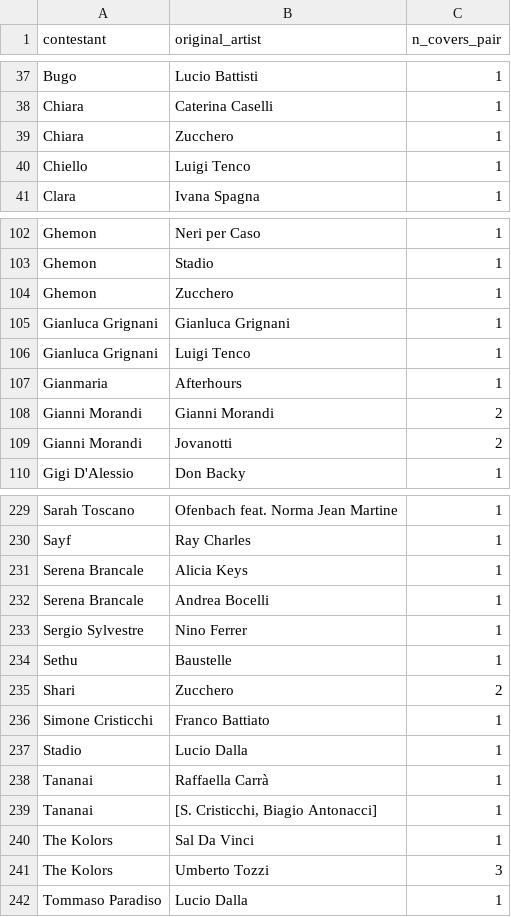
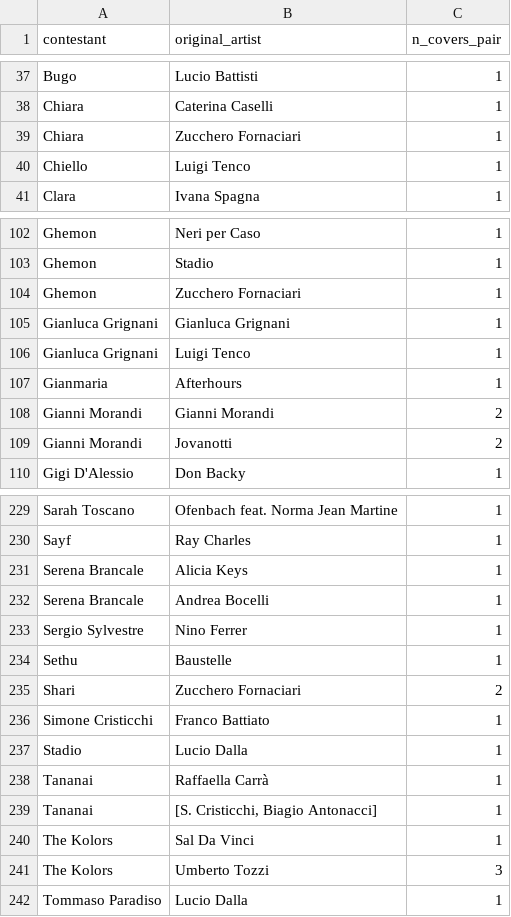
Before and after one commit to francescacollu/sanremo_music_fest, a CSV file: outputs/contestant_to_original_counts.csv, drawn as a sheet; only a part is shown, gaps mark what is left out.

```diff
--- a/outputs/contestant_to_original_counts.csv
+++ b/outputs/contestant_to_original_counts.csv
@@ -38,3 +38,3 @@ Bugo,Lucio Battisti,1
 Chiara,Caterina Caselli,1
-Chiara,Zucchero,1
+Chiara,Zucchero Fornaciari,1
 Chiello,Luigi Tenco,1
@@ -103,3 +103,3 @@ Ghemon,Neri per Caso,1
 Ghemon,Stadio,1
-Ghemon,Zucchero,1
+Ghemon,Zucchero Fornaciari,1
 Gianluca Grignani,Gianluca Grignani,1
@@ -234,3 +234,3 @@ Sergio Sylvestre,Nino Ferrer,1
 Sethu,Baustelle,1
-Shari,Zucchero,2
+Shari,Zucchero Fornaciari,2
 Simone Cristicchi,Franco Battiato,1
```
Also changed, not shown: data/processed/artist_aliases.csv, data/processed/artist_gender.csv, 39 other files.
